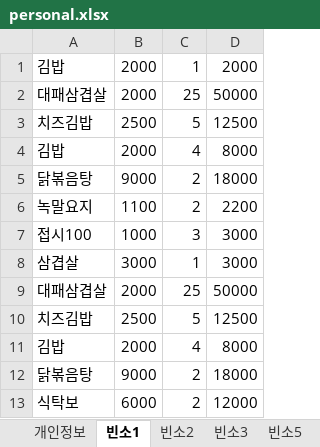
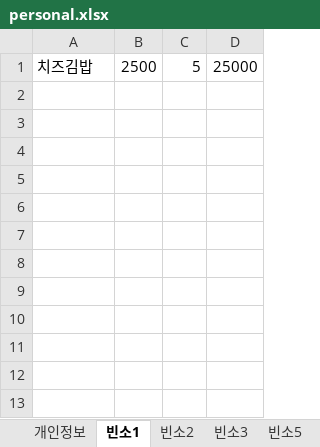
Before and after one commit to bladnoch/KY_Project2.0, an Excel workbook: xl/personal.xlsx, sheet 빈소1, drawn as a sheet; values as stored, in another font and other column widths than the file's, no borders; removed rows and columns are numbered as before the commit, all else as after; the diff names each change by its address in the sheet, - before the commit and + after, or states it on an @@ line.

```diff
--- a/xl/personal.xlsx (sheet 빈소1)
+++ b/xl/personal.xlsx (sheet 빈소1)
-row 1: 김밥 | 2000 | 1 | 2000
-row 2: 대패삼겹살 | 2000 | 25 | 50000
-D1: 12500
+D1: 25000
-row 4: 김밥 | 2000 | 4 | 8000
-row 5: 닭볶음탕 | 9000 | 2 | 18000
-row 6: 녹말요지 | 1100 | 2 | 2200
-row 7: 접시100 | 1000 | 3 | 3000
-row 8: 삼겹살 | 3000 | 1 | 3000
-row 9: 대패삼겹살 | 2000 | 25 | 50000
-row 10: 치즈김밥 | 2500 | 5 | 12500
-row 11: 김밥 | 2000 | 4 | 8000
-row 12: 닭볶음탕 | 9000 | 2 | 18000
-row 13: 식탁보 | 6000 | 2 | 12000
```
Also changed, not shown: hidden cells, xl/전체물품리스트_세트저장용.xlsx, 1 other file.
